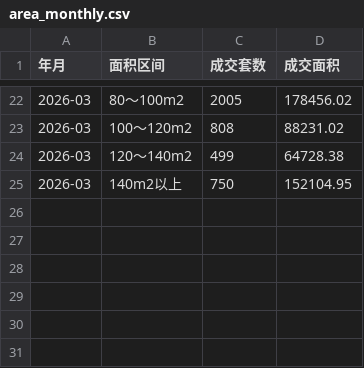
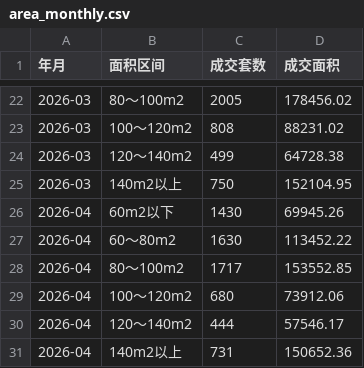
Before and after one commit to liuyanhui/house-stat, a CSV file: data/area_monthly.csv, drawn as a sheet; only a part is shown, gaps mark what is left out; the diff names each change by its address in the sheet, - before the commit and + after, or states it on an @@ line.

```diff
--- a/data/area_monthly.csv
+++ b/data/area_monthly.csv
+row 26: 2026-04 | 60m2以下 | 1430 | 69945.26
+row 27: 2026-04 | 60～80m2 | 1630 | 113452.22
+row 28: 2026-04 | 80～100m2 | 1717 | 153552.85
+row 29: 2026-04 | 100～120m2 | 680 | 73912.06
+row 30: 2026-04 | 120～140m2 | 444 | 57546.17
+row 31: 2026-04 | 140m2以上 | 731 | 150652.36
```
Also changed, not shown: data/agency_monthly.csv, data/district_monthly.csv, 4 other files.
